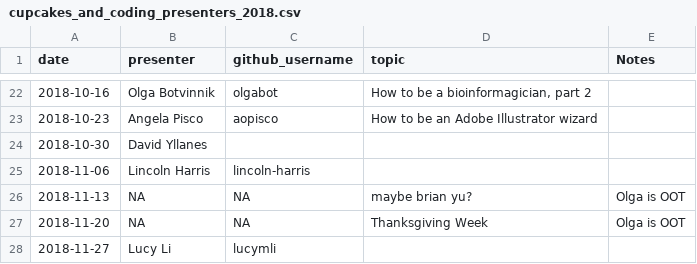
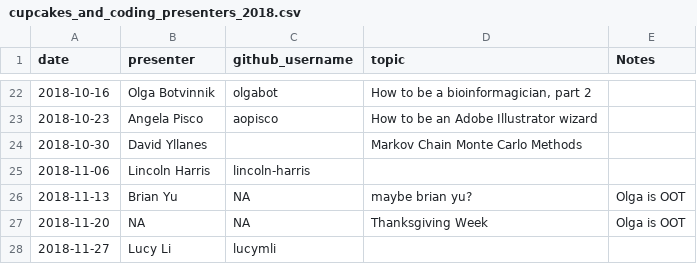
Before and after one commit to carly-cheung/cupcakes, a CSV file: 2018/cupcakes_and_coding_presenters_2018.csv, drawn as a sheet; only a part is shown, gaps mark what is left out.

Commit message:
Update presenters

```diff
--- a/2018/cupcakes_and_coding_presenters_2018.csv
+++ b/2018/cupcakes_and_coding_presenters_2018.csv
@@ -23,5 +23,5 @@ date,presenter,github_username,topic,Notes
 2018-10-23,Angela Pisco,aopisco,How to be an Adobe Illustrator wizard,
-2018-10-30,David Yllanes,,,
+2018-10-30,David Yllanes,,Markov Chain Monte Carlo Methods,
 2018-11-06,Lincoln Harris,lincoln-harris,,
-2018-11-13,NA,NA,maybe brian yu?,Olga is OOT
+2018-11-13,Brian Yu,NA,maybe brian yu?,Olga is OOT
 2018-11-20,NA,NA,Thanksgiving Week,Olga is OOT
```
Also changed, not shown: 1 other file.
